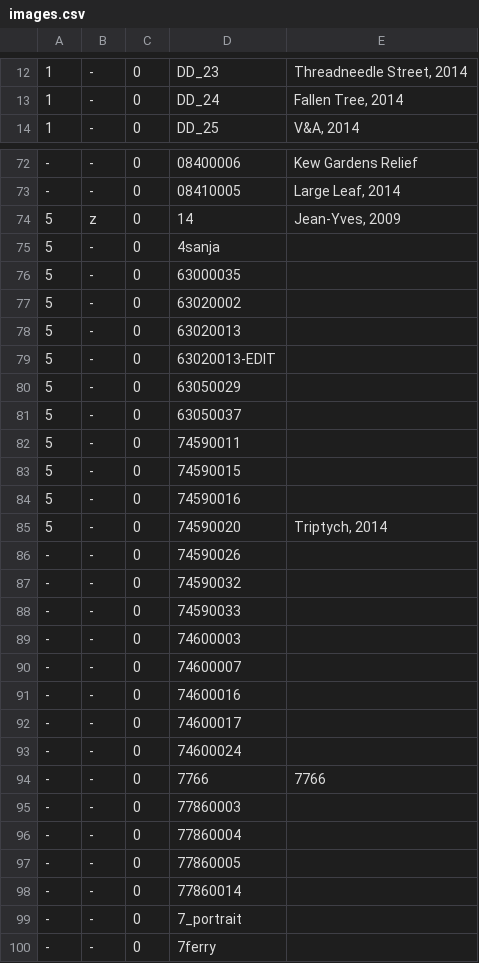
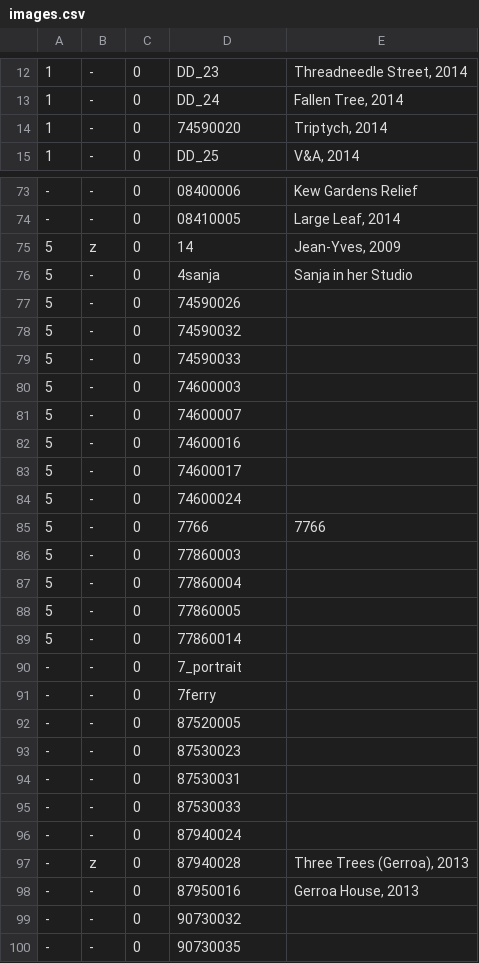
Before and after one commit to jeremydrape/www-jrd, a CSV file: data/csv/images.csv, drawn as a sheet; only a part is shown, gaps mark what is left out; the shorter side is filled out with more unchanged rows.

Commit message:
2018-03-13T04:09:37

```diff
--- a/data/csv/images.csv
+++ b/data/csv/images.csv
@@ -13,2 +13,3 @@
 1,-,0,DD_24,"Fallen Tree, 2014"
+1,-,0,74590020,"Triptych, 2014"
 1,-,0,DD_25,"V&A, 2014"
@@ -74,26 +75,16 @@
 5,z,0,14,"Jean-Yves, 2009"
-5,-,0,4sanja,""
-5,-,0,63000035,""
-5,-,0,63020002,""
-5,-,0,63020013,""
-5,-,0,63020013-EDIT,""
-5,-,0,63050029,""
-5,-,0,63050037,""
-5,-,0,74590011,""
-5,-,0,74590015,""
-5,-,0,74590016,""
-5,-,0,74590020,"Triptych, 2014"
--,-,0,74590026,""
--,-,0,74590032,""
--,-,0,74590033,""
--,-,0,74600003,""
--,-,0,74600007,""
--,-,0,74600016,""
--,-,0,74600017,""
--,-,0,74600024,""
--,-,0,7766,"7766"
--,-,0,77860003,""
--,-,0,77860004,""
--,-,0,77860005,""
--,-,0,77860014,""
+5,-,0,4sanja,"Sanja in her Studio"
+5,-,0,74590026,""
+5,-,0,74590032,""
+5,-,0,74590033,""
+5,-,0,74600003,""
+5,-,0,74600007,""
+5,-,0,74600016,""
+5,-,0,74600017,""
+5,-,0,74600024,""
+5,-,0,7766,"7766"
+5,-,0,77860003,""
+5,-,0,77860004,""
+5,-,0,77860005,""
+5,-,0,77860014,""
 -,-,0,7_portrait,""
```
